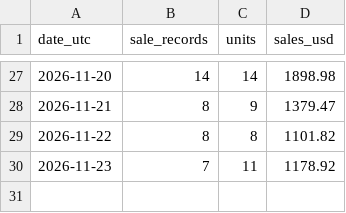
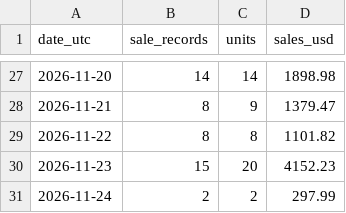
Before and after one commit to hanshanley/pokemon-tcg, a CSV file: reports/individual-sales/daily-sales.csv, drawn as a sheet; only a part is shown, gaps mark what is left out.

```diff
--- a/reports/individual-sales/daily-sales.csv
+++ b/reports/individual-sales/daily-sales.csv
@@ -29,2 +29,3 @@
 "2026-11-22","8","8","1101.82"
-"2026-11-23","7","11","1178.92"
+"2026-11-23","15","20","4152.23"
+"2026-11-24","2","2","297.99"
```
Also changed, not shown: reports/individual-sales/pokemon-daily.csv, reports/individual-sales/transactions.csv, 1 other file.
